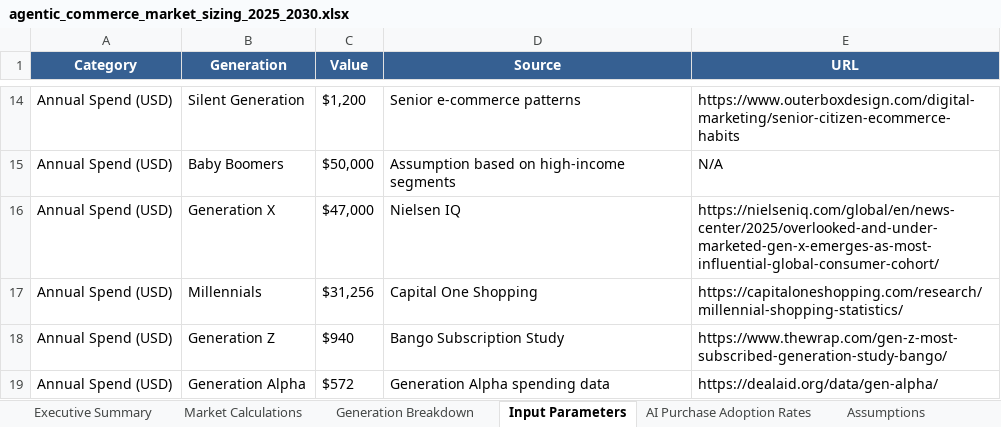
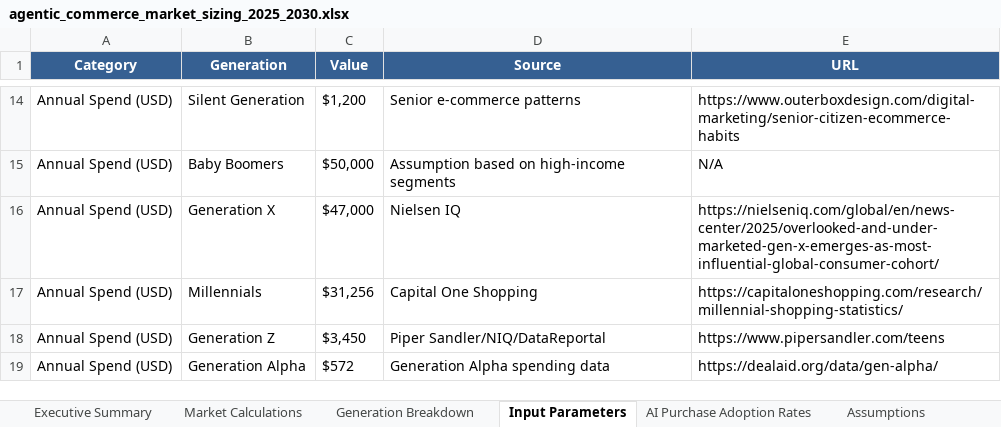
Before and after one commit to researchrepository2025/commerce-results, an Excel workbook: generation-research/agentic_commerce_market_sizing_2025_2030.xlsx, sheet Input Parameters, drawn as a sheet; only a part is shown, gaps mark what is left out; values as stored, in another font and other column widths than the file's, no borders; removed rows and columns are numbered as before the commit, all else as after; the diff names each change by its address in the sheet, - before the commit and + after, or states it on an @@ line.

```diff
--- a/generation-research/agentic_commerce_market_sizing_2025_2030.xlsx (sheet Input Parameters)
+++ b/generation-research/agentic_commerce_market_sizing_2025_2030.xlsx (sheet Input Parameters)
-row 18: Annual Spend (USD) | Generation Z | $940 | Bango Subscription Study | https://www.thewrap.com/gen-z-most-subscribed-generation-study-bango/
+row 18: Annual Spend (USD) | Generation Z | $3,450 | Piper Sandler/NIQ/DataReportal | https://www.pipersandler.com/teens
```
Also changed, not shown: sheet Market Calculations, sheet Generation Breakdown, sheet Executive Summary, sheet Data Sources, sheet Assumptions, 10 other files.
